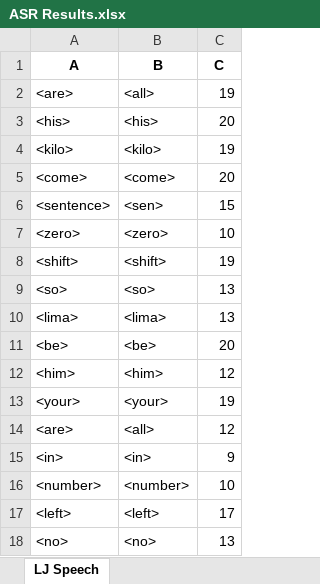
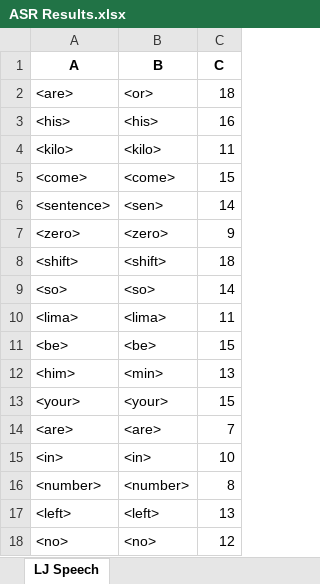
Before and after one commit to dshah1901/P4P-Transformer-ASR-for-Dysarthric-Spech, an Excel workbook: ASR Results.xlsx, sheet LJ Speech, drawn as a sheet; values as stored, in another font and other column widths than the file's, no borders; the diff names each change by its address in the sheet, - before the commit and + after, or states it on an @@ line.

```diff
--- a/ASR Results.xlsx (sheet LJ Speech)
+++ b/ASR Results.xlsx (sheet LJ Speech)
-B2 (B): <all>
+B2 (B): <or>
-C2 (C): 19
+C2 (C): 18
-C3 (C): 20
+C3 (C): 16
-C4 (C): 19
+C4 (C): 11
-C5 (C): 20
+C5 (C): 15
-C6 (C): 15
+C6 (C): 14
-C7 (C): 10
+C7 (C): 9
-C8 (C): 19
+C8 (C): 18
-C9 (C): 13
+C9 (C): 14
-C10 (C): 13
+C10 (C): 11
-C11 (C): 20
+C11 (C): 15
-B12 (B): <him>
+B12 (B): <min>
-C12 (C): 12
+C12 (C): 13
-C13 (C): 19
+C13 (C): 15
-B14 (B): <all>
+B14 (B): <are>
-C14 (C): 12
+C14 (C): 7
-C15 (C): 9
+C15 (C): 10
-C16 (C): 10
+C16 (C): 8
-C17 (C): 17
+C17 (C): 13
-C18 (C): 13
+C18 (C): 12
```
Also changed, not shown: Epoch Accuracy.xlsx, 3 other files.
